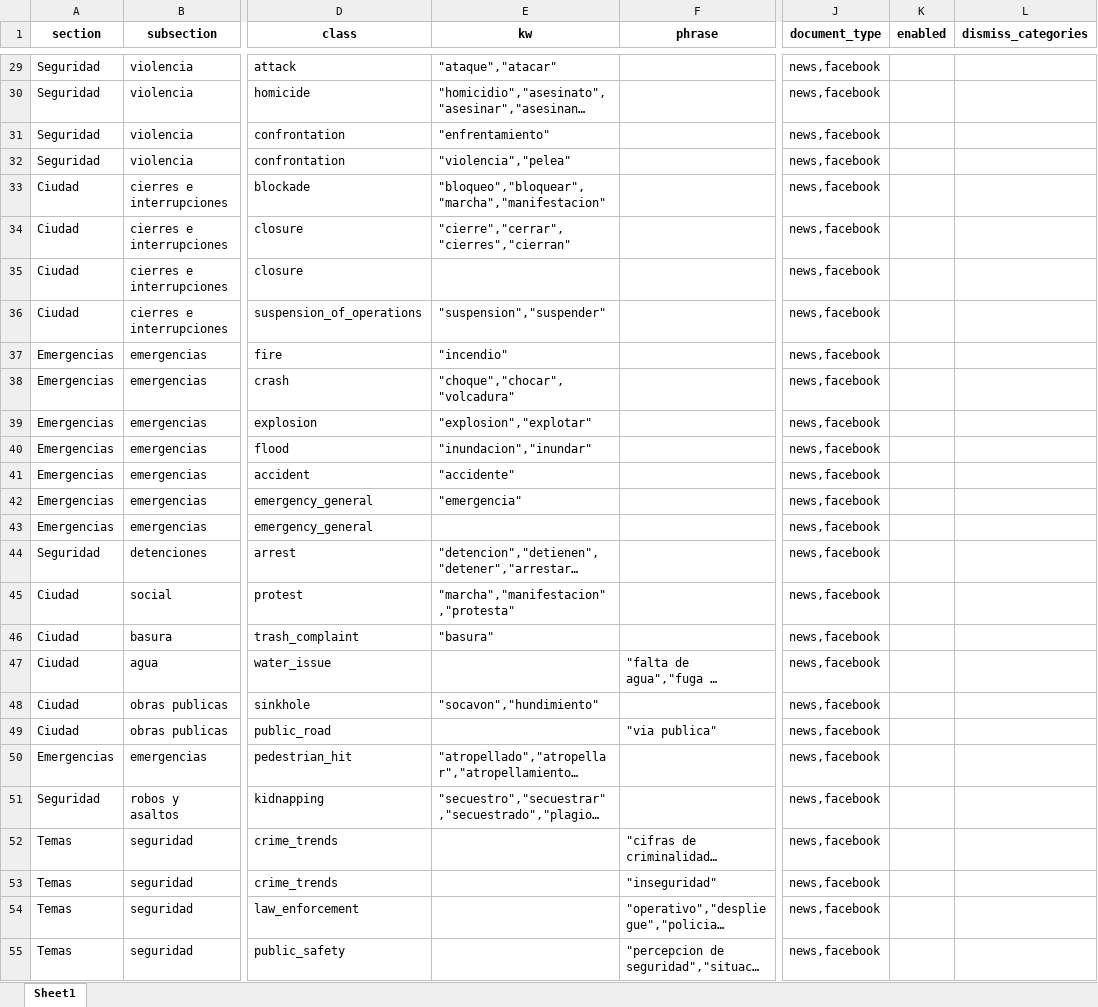
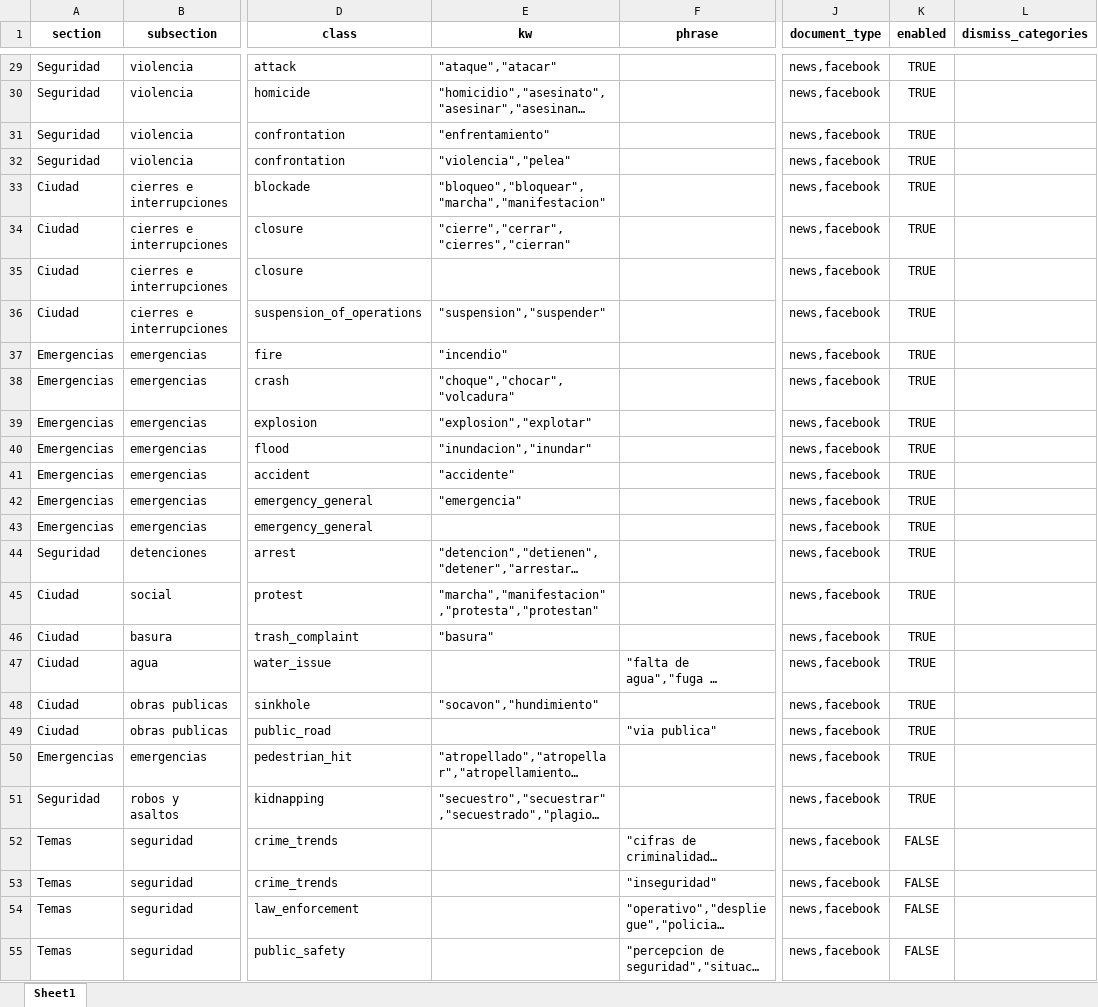
Before and after one commit to OscarCN/KG, an Excel workbook: src/entities/extraction/catalogues/keywords.xlsx, sheet Sheet1, drawn as a sheet; only a part is shown, gaps mark what is left out; long unchanged cells end in …; values as stored, in another font and other column widths than the file's, no borders; the diff covers the shown part only; the diff names each change by its address in the sheet, - before the commit and + after, or states it on an @@ line.

Commit message:
added 'enabled' option for keywords/classes, dismissing themes. improved tags prompts

```diff
--- a/src/entities/extraction/catalogues/keywords.xlsx (sheet Sheet1)
+++ b/src/entities/extraction/catalogues/keywords.xlsx (sheet Sheet1)
-K29:K51 (enabled): (empty)
+K29:K51 (enabled): TRUE
-E45 (kw): "marcha","manifestacion","protesta"
+E45 (kw): "marcha","manifestacion","protesta","protestan"
-K52:K55 (enabled): (empty)
+K52:K55 (enabled): FALSE
```
Also changed, not shown: 66 edited cells elsewhere in this sheet, 5 other files.
